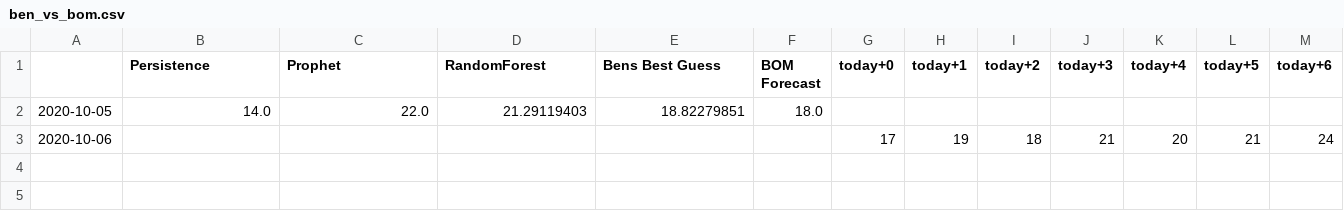
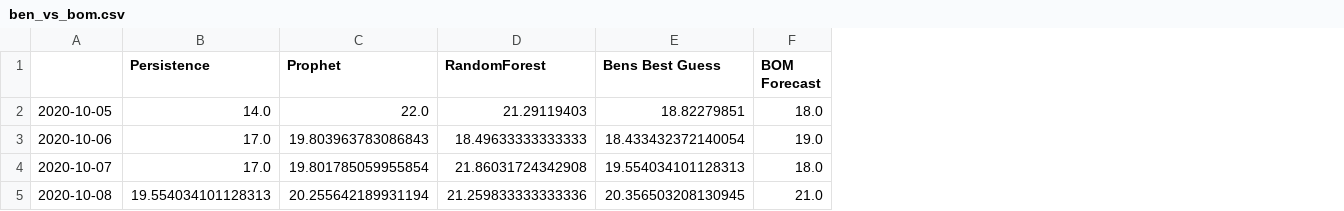
Before and after one commit to bfgdigital/aus_forecast, a CSV file: data/ben_vs_bom.csv, drawn as a sheet; removed rows and columns are numbered as before the commit, all else as after; the diff names each change by its address in the sheet, - before the commit and + after, or states it on an @@ line.

```diff
--- a/data/ben_vs_bom.csv
+++ b/data/ben_vs_bom.csv
-column G (today+0), empty
-column H (today+1), empty
-column I (today+2), empty
-column J (today+3), empty
-column K (today+4), empty
-column L (today+5), empty
-column M (today+6), empty
-row 3: 2020-10-06 |  |  |  |  |  | 17 | 19 | 18 | 21 | 20 | 21 | 24
+row 3: 2020-10-06 | 17.0 | 19.803963783086843 | 18.49633333333333 | 18.433432372140054 | 19.0
+row 4: 2020-10-07 | 17.0 | 19.801785059955854 | 21.86031724342908 | 19.554034101128313 | 18.0
+row 5: 2020-10-08 | 19.554034101128313 | 20.255642189931194 | 21.259833333333336 | 20.356503208130945 | 21.0
```
Also changed, not shown: 7 other files.
